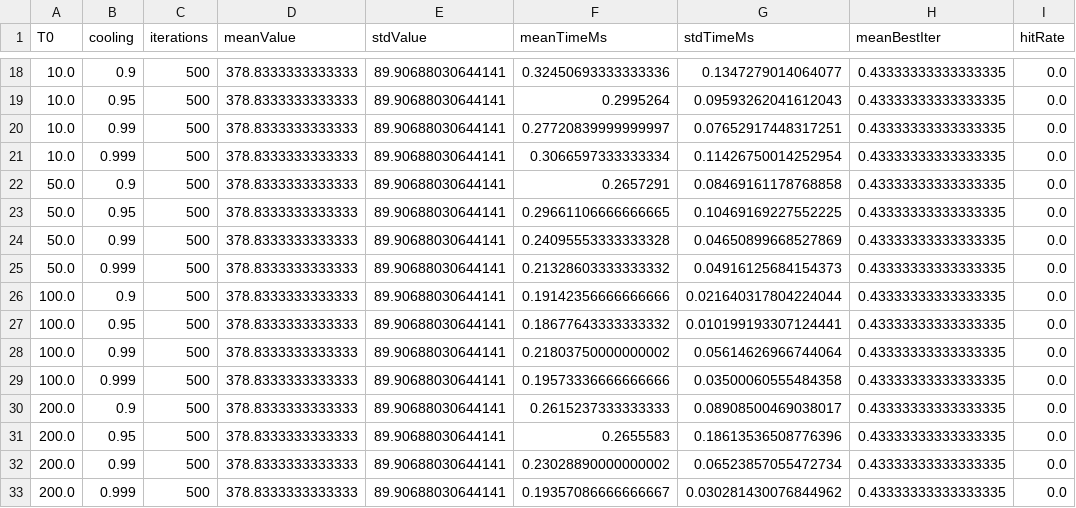
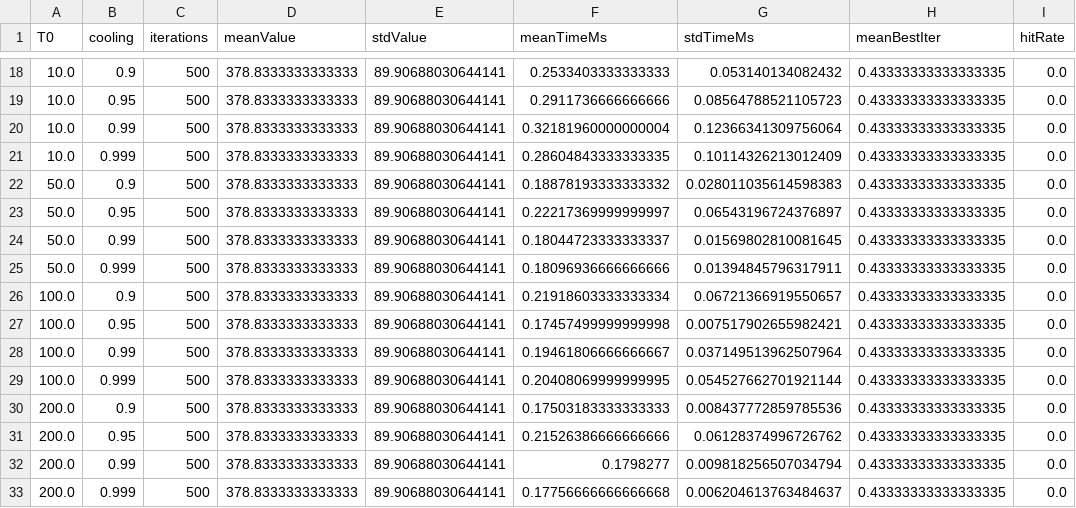
Before and after one commit to SofNyb/Algorithm-assignment3, a CSV file: SA_tuning.csv, drawn as a sheet; only a part is shown, gaps mark what is left out; the diff covers the shown part only.

```diff
--- a/SA_tuning.csv
+++ b/SA_tuning.csv
@@ -18,16 +18,16 @@ T0,cooling,iterations,meanValue,stdValue,meanTimeMs,stdTimeMs,meanBestIter,hitRa
-10.0,0.9,500,378.8333333333333,89.90688030644141,0.32450693333333336,0.1347279014064077,0.43333333333333335,0.0
-10.0,0.95,500,378.8333333333333,89.90688030644141,0.2995264,0.09593262041612043,0.43333333333333335,0.0
-10.0,0.99,500,378.8333333333333,89.90688030644141,0.27720839999999997,0.07652917448317251,0.43333333333333335,0.0
-10.0,0.999,500,378.8333333333333,89.90688030644141,0.3066597333333334,0.11426750014252954,0.43333333333333335,0.0
-50.0,0.9,500,378.8333333333333,89.90688030644141,0.2657291,0.08469161178768858,0.43333333333333335,0.0
-50.0,0.95,500,378.8333333333333,89.90688030644141,0.29661106666666665,0.10469169227552225,0.43333333333333335,0.0
-50.0,0.99,500,378.8333333333333,89.90688030644141,0.24095553333333328,0.04650899668527869,0.43333333333333335,0.0
-50.0,0.999,500,378.8333333333333,89.90688030644141,0.21328603333333332,0.04916125684154373,0.43333333333333335,0.0
-100.0,0.9,500,378.8333333333333,89.90688030644141,0.19142356666666666,0.021640317804224044,0.43333333333333335,0.0
-100.0,0.95,500,378.8333333333333,89.90688030644141,0.18677643333333332,0.010199193307124441,0.43333333333333335,0.0
-100.0,0.99,500,378.8333333333333,89.90688030644141,0.21803750000000002,0.05614626966744064,0.43333333333333335,0.0
-100.0,0.999,500,378.8333333333333,89.90688030644141,0.19573336666666666,0.03500060555484358,0.43333333333333335,0.0
-200.0,0.9,500,378.8333333333333,89.90688030644141,0.2615237333333333,0.08908500469038017,0.43333333333333335,0.0
-200.0,0.95,500,378.8333333333333,89.90688030644141,0.2655583,0.18613536508776396,0.43333333333333335,0.0
-200.0,0.99,500,378.8333333333333,89.90688030644141,0.23028890000000002,0.06523857055472734,0.43333333333333335,0.0
-200.0,0.999,500,378.8333333333333,89.90688030644141,0.19357086666666667,0.030281430076844962,0.43333333333333335,0.0
+10.0,0.9,500,378.8333333333333,89.90688030644141,0.2533403333333333,0.053140134082432,0.43333333333333335,0.0
+10.0,0.95,500,378.8333333333333,89.90688030644141,0.2911736666666666,0.08564788521105723,0.43333333333333335,0.0
+10.0,0.99,500,378.8333333333333,89.90688030644141,0.32181960000000004,0.12366341309756064,0.43333333333333335,0.0
+10.0,0.999,500,378.8333333333333,89.90688030644141,0.28604843333333335,0.10114326213012409,0.43333333333333335,0.0
+50.0,0.9,500,378.8333333333333,89.90688030644141,0.18878193333333332,0.028011035614598383,0.43333333333333335,0.0
+50.0,0.95,500,378.8333333333333,89.90688030644141,0.22217369999999997,0.06543196724376897,0.43333333333333335,0.0
+50.0,0.99,500,378.8333333333333,89.90688030644141,0.18044723333333337,0.01569802810081645,0.43333333333333335,0.0
+50.0,0.999,500,378.8333333333333,89.90688030644141,0.18096936666666666,0.01394845796317911,0.43333333333333335,0.0
+100.0,0.9,500,378.8333333333333,89.90688030644141,0.21918603333333334,0.06721366919550657,0.43333333333333335,0.0
+100.0,0.95,500,378.8333333333333,89.90688030644141,0.17457499999999998,0.007517902655982421,0.43333333333333335,0.0
+100.0,0.99,500,378.8333333333333,89.90688030644141,0.19461806666666667,0.037149513962507964,0.43333333333333335,0.0
+100.0,0.999,500,378.8333333333333,89.90688030644141,0.20408069999999995,0.054527662701921144,0.43333333333333335,0.0
+200.0,0.9,500,378.8333333333333,89.90688030644141,0.17503183333333333,0.008437772859785536,0.43333333333333335,0.0
+200.0,0.95,500,378.8333333333333,89.90688030644141,0.21526386666666666,0.06128374996726762,0.43333333333333335,0.0
+200.0,0.99,500,378.8333333333333,89.90688030644141,0.1798277,0.009818256507034794,0.43333333333333335,0.0
+200.0,0.999,500,378.8333333333333,89.90688030644141,0.17756666666666668,0.006204613763484637,0.43333333333333335,0.0
```
Also changed, not shown: 96 edited cells elsewhere in this file, 4 other files.
